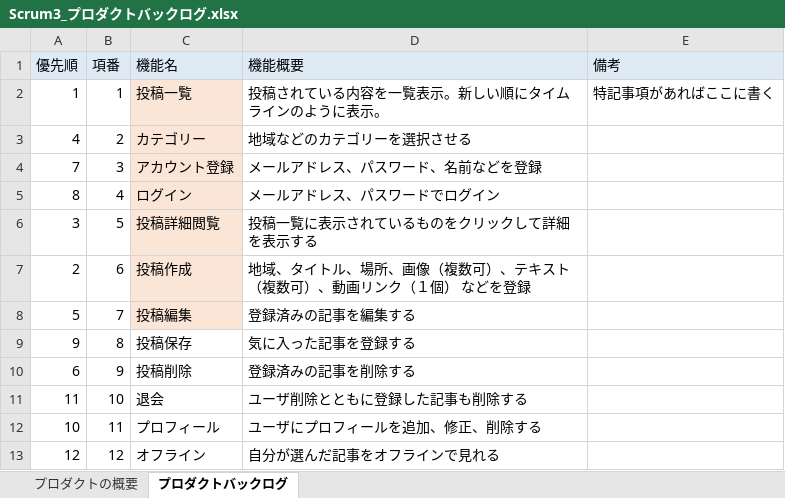
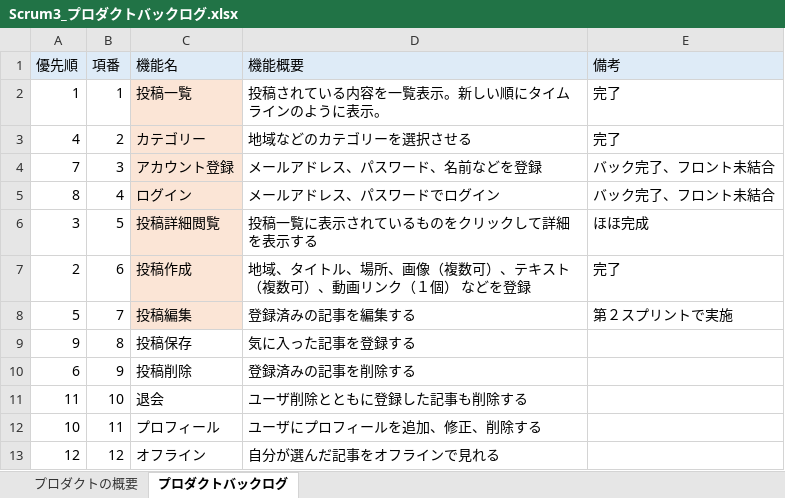
Before and after one commit to fu-syoji-t/SD3D_2023_Scrum3, an Excel workbook: 02プロダクトバックログ/Scrum3_プロダクトバックログ.xlsx, sheet プロダクトバックログ, drawn as a sheet; values as stored, in another font and other column widths than the file's, no borders; the diff names each change by its address in the sheet, - before the commit and + after, or states it on an @@ line.

```diff
--- a/02プロダクトバックログ/Scrum3_プロダクトバックログ.xlsx (sheet プロダクトバックログ)
+++ b/02プロダクトバックログ/Scrum3_プロダクトバックログ.xlsx (sheet プロダクトバックログ)
-E2 (備考): 特記事項があればここに書く
+E2 (備考): 完了
-E3 (備考): (empty)
+E3 (備考): 完了
-E4:E5 (備考): (empty)
+E4:E5 (備考): バック完了、フロント未結合
-E6 (備考): (empty)
+E6 (備考): ほほ完成
-E7 (備考): (empty)
+E7 (備考): 完了
-E8 (備考): (empty)
+E8 (備考): 第２スプリントで実施
```
Also changed, not shown: 03スプリントバックログ/Scrum3_スプリントバックログ.xlsx.
